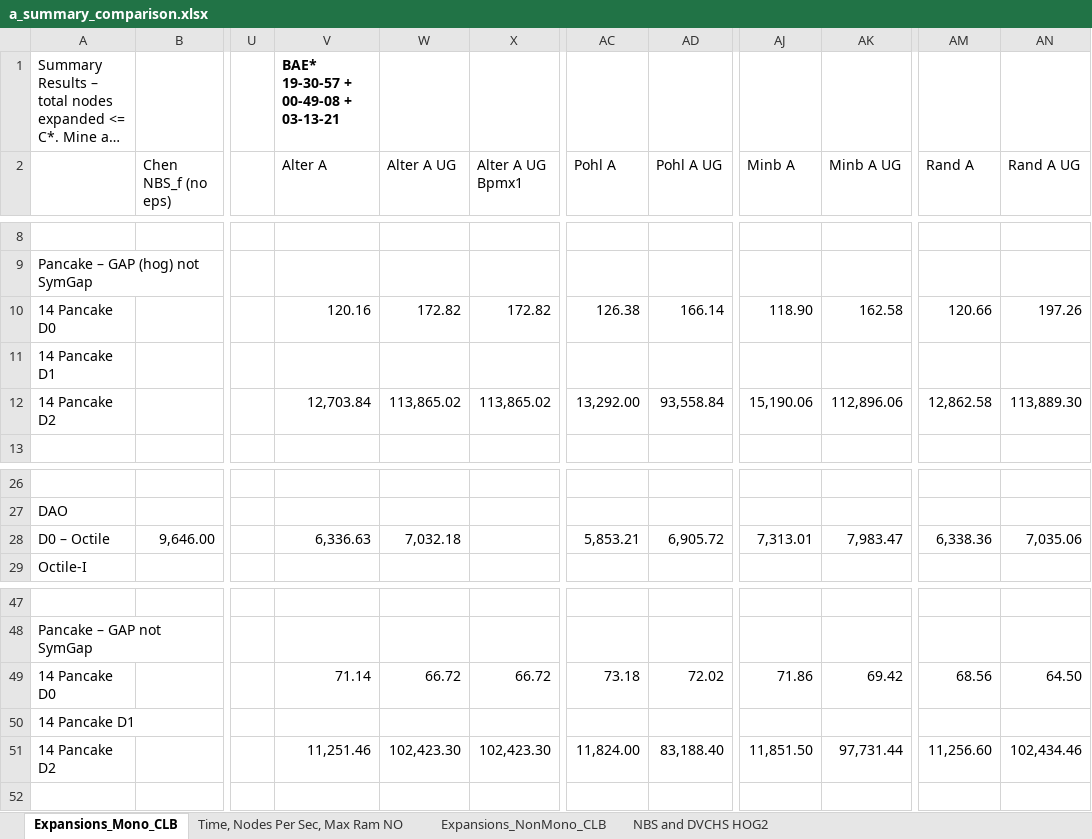
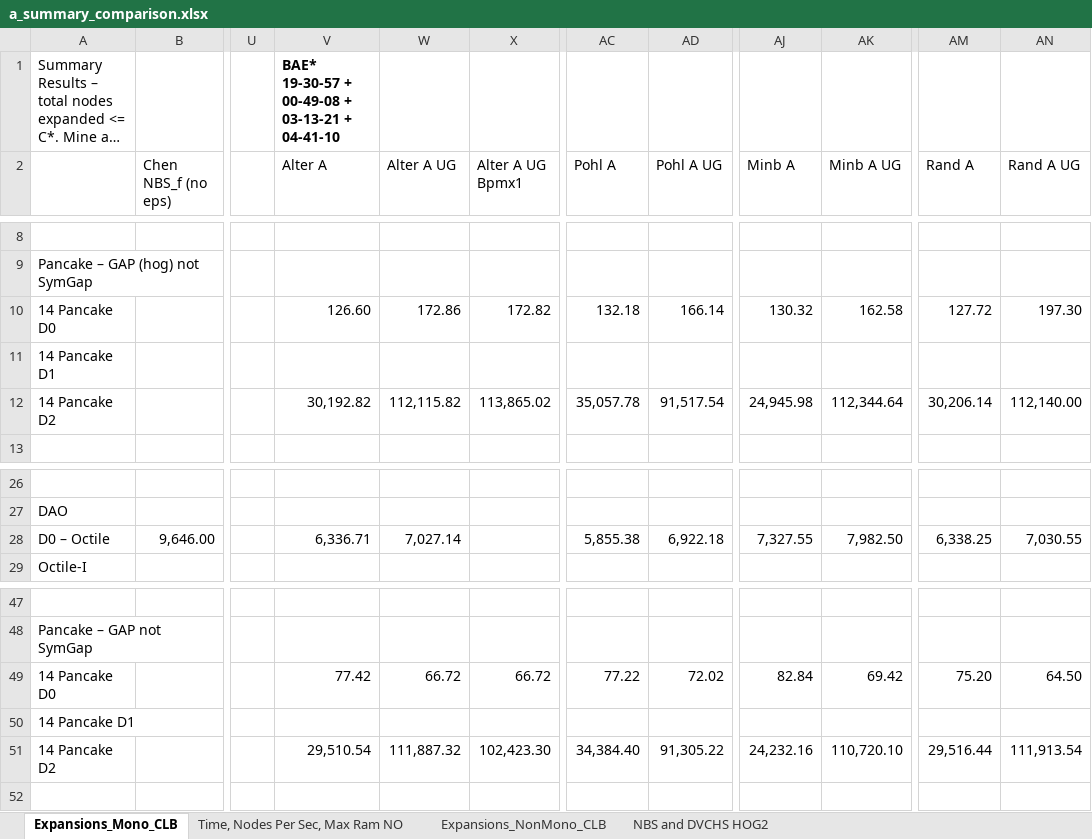
Before and after one commit to timhartill/searches, an Excel workbook: a_summary_comparison.xlsx, sheet Expansions_Mono_CLB, drawn as a sheet; only a part is shown, gaps mark what is left out; long unchanged cells end in …; values as stored, in another font and other column widths than the file's, no borders; the diff covers the shown part only; the diff names each change by its address in the sheet, - before the commit and + after, or states it on an @@ line.

Commit message:
update summary log

```diff
--- a/a_summary_comparison.xlsx (sheet Expansions_Mono_CLB)
+++ b/a_summary_comparison.xlsx (sheet Expansions_Mono_CLB)
-V1 (Alter A): BAE* 19-30-57 + 00-49-08 + 03-13-21
+V1 (Alter A): BAE* 19-30-57 + 00-49-08 + 03-13-21 + 04-41-10
-V10 (Alter A): 120.16
+V10 (Alter A): 126.60
-W10 (Alter A UG): 172.82
+W10 (Alter A UG): 172.86
-AC10 (Pohl A): 126.38
+AC10 (Pohl A): 132.18
-AJ10 (Minb A): 118.90
+AJ10 (Minb A): 130.32
-AM10 (Rand A): 120.66
+AM10 (Rand A): 127.72
-AN10 (Rand A UG): 197.26
+AN10 (Rand A UG): 197.30
-V12 (Alter A): 12,703.84
+V12 (Alter A): 30,192.82
-W12 (Alter A UG): 113,865.02
+W12 (Alter A UG): 112,115.82
-AC12 (Pohl A): 13,292.00
+AC12 (Pohl A): 35,057.78
-AD12 (Pohl A UG): 93,558.84
+AD12 (Pohl A UG): 91,517.54
-AJ12 (Minb A): 15,190.06
+AJ12 (Minb A): 24,945.98
-AK12 (Minb A UG): 112,896.06
+AK12 (Minb A UG): 112,344.64
-AM12 (Rand A): 12,862.58
+AM12 (Rand A): 30,206.14
-AN12 (Rand A UG): 113,889.30
+AN12 (Rand A UG): 112,140.00
-V28 (Alter A): 6,336.63
+V28 (Alter A): 6,336.71
-W28 (Alter A UG): 7,032.18
+W28 (Alter A UG): 7,027.14
-AC28 (Pohl A): 5,853.21
+AC28 (Pohl A): 5,855.38
-AD28 (Pohl A UG): 6,905.72
+AD28 (Pohl A UG): 6,922.18
-AJ28 (Minb A): 7,313.01
+AJ28 (Minb A): 7,327.55
-AK28 (Minb A UG): 7,983.47
+AK28 (Minb A UG): 7,982.50
-AM28 (Rand A): 6,338.36
+AM28 (Rand A): 6,338.25
-AN28 (Rand A UG): 7,035.06
+AN28 (Rand A UG): 7,030.55
-V49 (Alter A): 71.14
+V49 (Alter A): 77.42
-AC49 (Pohl A): 73.18
+AC49 (Pohl A): 77.22
-AJ49 (Minb A): 71.86
+AJ49 (Minb A): 82.84
-AM49 (Rand A): 68.56
+AM49 (Rand A): 75.20
-V51 (Alter A): 11,251.46
+V51 (Alter A): 29,510.54
-W51 (Alter A UG): 102,423.30
+W51 (Alter A UG): 111,887.32
-AC51 (Pohl A): 11,824.00
+AC51 (Pohl A): 34,384.40
-AD51 (Pohl A UG): 83,188.40
+AD51 (Pohl A UG): 91,305.22
-AJ51 (Minb A): 11,851.50
+AJ51 (Minb A): 24,232.16
-AK51 (Minb A UG): 97,731.44
+AK51 (Minb A UG): 110,720.10
-AM51 (Rand A): 11,256.60
+AM51 (Rand A): 29,516.44
-AN51 (Rand A UG): 102,434.46
+AN51 (Rand A UG): 111,913.54
```
Also changed, not shown: 39 edited cells elsewhere in this sheet.
